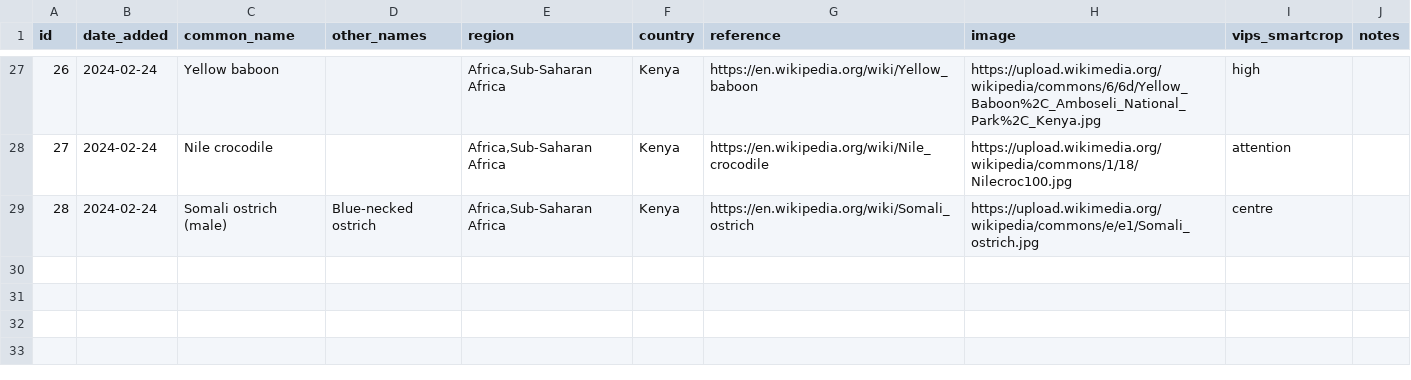
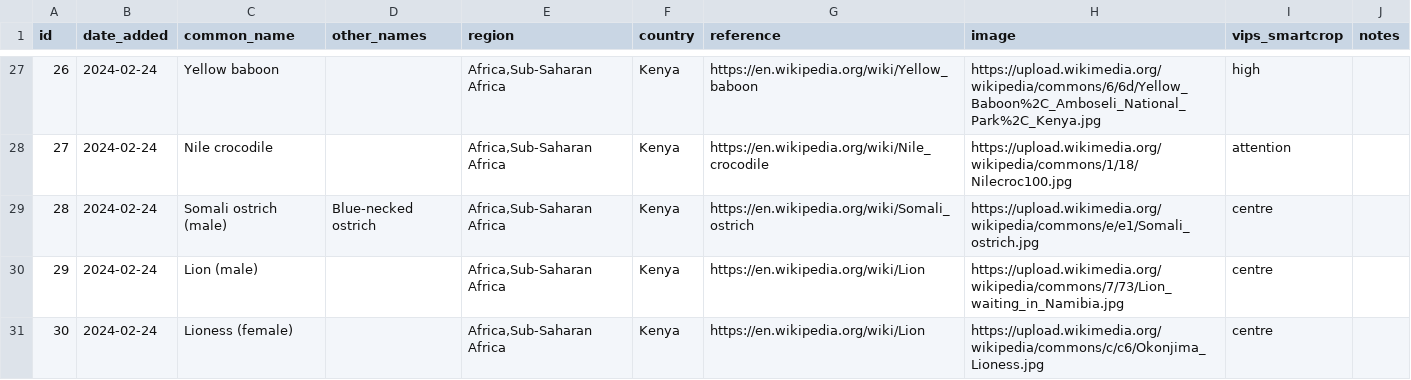
Before and after one commit to alanorth/safari-bingo-cards, a CSV file: data/animals.csv, drawn as a sheet; only a part is shown, gaps mark what is left out; the diff names each change by its address in the sheet, - before the commit and + after, or states it on an @@ line.

Commit message:
data/animals.csv: add more animals

```diff
--- a/data/animals.csv
+++ b/data/animals.csv
+row 30: 29 | 2024-02-24 | Lion (male) |  | Africa,Sub-Saharan Africa | Kenya | https://en.wikipedia.org/wiki/Lion | https://upload.wikimedia.org/wikipedia/commons/7/73/Lion_waiting_in_Namibia.jpg | centre
+row 31: 30 | 2024-02-24 | Lioness (female) |  | Africa,Sub-Saharan Africa | Kenya | https://en.wikipedia.org/wiki/Lion | https://upload.wikimedia.org/wikipedia/commons/c/c6/Okonjima_Lioness.jpg | centre
```
